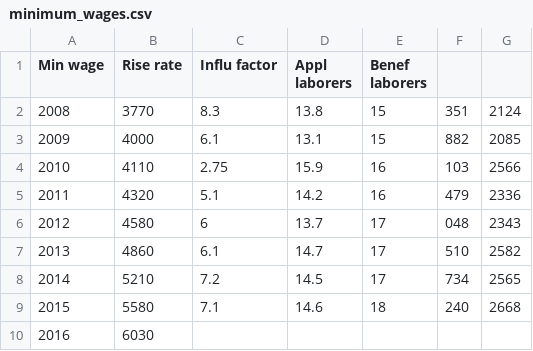
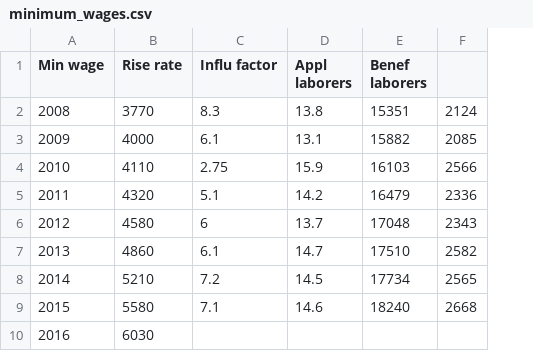
Before and after one commit to sk8erchoi/csv-files, a CSV file: minimum_wages.csv, drawn as a sheet; the diff names each change by its address in the sheet, - before the commit and + after, or states it on an @@ line.

```diff
--- a/minimum_wages.csv
+++ b/minimum_wages.csv
-column F, rows 2-9: 351 | 882 | 103 | 479 | 048 | 510 | 734 | 240
-E2 (Benef laborers): 15
+E2 (Benef laborers): 15351
-E3 (Benef laborers): 15
+E3 (Benef laborers): 15882
-E4 (Benef laborers): 16
+E4 (Benef laborers): 16103
-E5 (Benef laborers): 16
+E5 (Benef laborers): 16479
-E6 (Benef laborers): 17
+E6 (Benef laborers): 17048
-E7 (Benef laborers): 17
+E7 (Benef laborers): 17510
-E8 (Benef laborers): 17
+E8 (Benef laborers): 17734
-E9 (Benef laborers): 18
+E9 (Benef laborers): 18240
```
